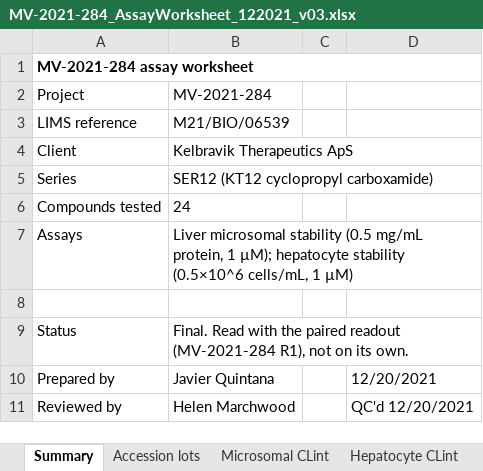
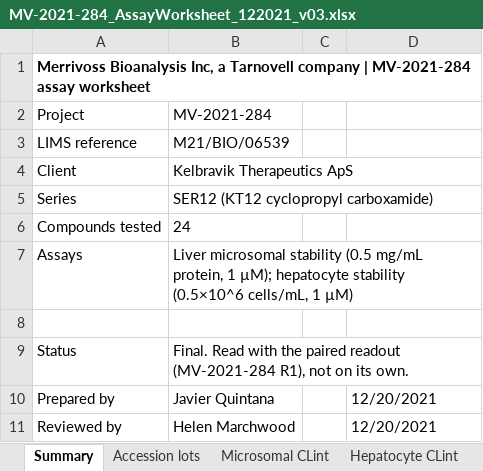
Before and after one commit to 60xAI/portco-mock-dataset, an Excel workbook: output/archive/MerrivossData/Client_Work/KT12/MV-2021-284/MV-2021-284_AssayWorksheet_122021_v03.xlsx, sheet Summary, drawn as a sheet; values as stored, in another font and other column widths than the file's, no borders; the diff names each change by its address in the sheet, - before the commit and + after, or states it on an @@ line.

```diff
--- a/output/archive/MerrivossData/Client_Work/KT12/MV-2021-284/MV-2021-284_AssayWorksheet_122021_v03.xlsx (sheet Summary)
+++ b/output/archive/MerrivossData/Client_Work/KT12/MV-2021-284/MV-2021-284_AssayWorksheet_122021_v03.xlsx (sheet Summary)
-A1: MV-2021-284 assay…
+A1: Merrivoss Bioanalysis Inc, a Tarnovell company | MV-2021-284 assay…
-D11: QC'd 12/20/2021
+D11: 12/20/2021
```
Also changed, not shown: sheet Accession lots, sheet Microsomal CLint, 1 other file.
